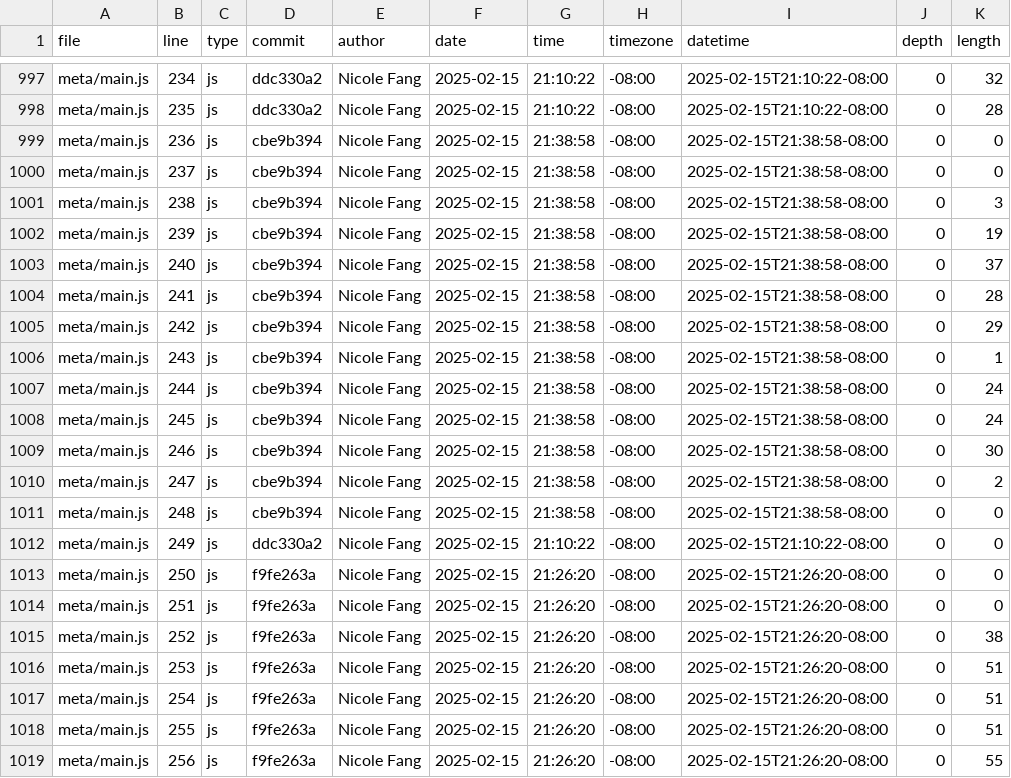
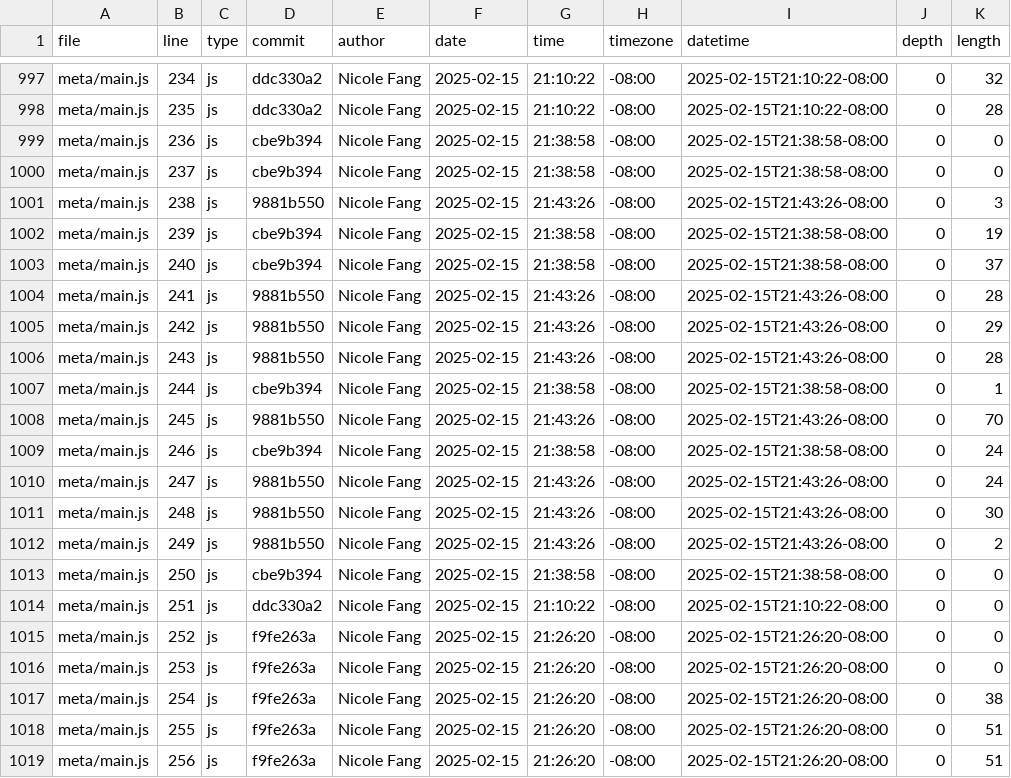
Before and after one commit to Yaf008/portfolio, a CSV file: meta/loc.csv, drawn as a sheet; only a part is shown, gaps mark what is left out; the diff covers the shown part only.

```diff
--- a/meta/loc.csv
+++ b/meta/loc.csv
@@ -1000,20 +1000,20 @@ meta/main.js,236,js,cbe9b394,Nicole Fang,2025-02-15,21:38:58,-08:00,2025-02-15T2
 meta/main.js,237,js,cbe9b394,Nicole Fang,2025-02-15,21:38:58,-08:00,2025-02-15T21:38:58-08:00,0,0
-meta/main.js,238,js,cbe9b394,Nicole Fang,2025-02-15,21:38:58,-08:00,2025-02-15T21:38:58-08:00,0,3
+meta/main.js,238,js,9881b550,Nicole Fang,2025-02-15,21:43:26,-08:00,2025-02-15T21:43:26-08:00,0,3
 meta/main.js,239,js,cbe9b394,Nicole Fang,2025-02-15,21:38:58,-08:00,2025-02-15T21:38:58-08:00,0,19
 meta/main.js,240,js,cbe9b394,Nicole Fang,2025-02-15,21:38:58,-08:00,2025-02-15T21:38:58-08:00,0,37
-meta/main.js,241,js,cbe9b394,Nicole Fang,2025-02-15,21:38:58,-08:00,2025-02-15T21:38:58-08:00,0,28
-meta/main.js,242,js,cbe9b394,Nicole Fang,2025-02-15,21:38:58,-08:00,2025-02-15T21:38:58-08:00,0,29
-meta/main.js,243,js,cbe9b394,Nicole Fang,2025-02-15,21:38:58,-08:00,2025-02-15T21:38:58-08:00,0,1
-meta/main.js,244,js,cbe9b394,Nicole Fang,2025-02-15,21:38:58,-08:00,2025-02-15T21:38:58-08:00,0,24
-meta/main.js,245,js,cbe9b394,Nicole Fang,2025-02-15,21:38:58,-08:00,2025-02-15T21:38:58-08:00,0,24
-meta/main.js,246,js,cbe9b394,Nicole Fang,2025-02-15,21:38:58,-08:00,2025-02-15T21:38:58-08:00,0,30
-meta/main.js,247,js,cbe9b394,Nicole Fang,2025-02-15,21:38:58,-08:00,2025-02-15T21:38:58-08:00,0,2
-meta/main.js,248,js,cbe9b394,Nicole Fang,2025-02-15,21:38:58,-08:00,2025-02-15T21:38:58-08:00,0,0
-meta/main.js,249,js,ddc330a2,Nicole Fang,2025-02-15,21:10:22,-08:00,2025-02-15T21:10:22-08:00,0,0
-meta/main.js,250,js,f9fe263a,Nicole Fang,2025-02-15,21:26:20,-08:00,2025-02-15T21:26:20-08:00,0,0
-meta/main.js,251,js,f9fe263a,Nicole Fang,2025-02-15,21:26:20,-08:00,2025-02-15T21:26:20-08:00,0,0
-meta/main.js,252,js,f9fe263a,Nicole Fang,2025-02-15,21:26:20,-08:00,2025-02-15T21:26:20-08:00,0,38
-meta/main.js,253,js,f9fe263a,Nicole Fang,2025-02-15,21:26:20,-08:00,2025-02-15T21:26:20-08:00,0,51
-meta/main.js,254,js,f9fe263a,Nicole Fang,2025-02-15,21:26:20,-08:00,2025-02-15T21:26:20-08:00,0,51
+meta/main.js,241,js,9881b550,Nicole Fang,2025-02-15,21:43:26,-08:00,2025-02-15T21:43:26-08:00,0,28
+meta/main.js,242,js,9881b550,Nicole Fang,2025-02-15,21:43:26,-08:00,2025-02-15T21:43:26-08:00,0,29
+meta/main.js,243,js,9881b550,Nicole Fang,2025-02-15,21:43:26,-08:00,2025-02-15T21:43:26-08:00,0,28
+meta/main.js,244,js,cbe9b394,Nicole Fang,2025-02-15,21:38:58,-08:00,2025-02-15T21:38:58-08:00,0,1
+meta/main.js,245,js,9881b550,Nicole Fang,2025-02-15,21:43:26,-08:00,2025-02-15T21:43:26-08:00,0,70
+meta/main.js,246,js,cbe9b394,Nicole Fang,2025-02-15,21:38:58,-08:00,2025-02-15T21:38:58-08:00,0,24
+meta/main.js,247,js,9881b550,Nicole Fang,2025-02-15,21:43:26,-08:00,2025-02-15T21:43:26-08:00,0,24
+meta/main.js,248,js,9881b550,Nicole Fang,2025-02-15,21:43:26,-08:00,2025-02-15T21:43:26-08:00,0,30
+meta/main.js,249,js,9881b550,Nicole Fang,2025-02-15,21:43:26,-08:00,2025-02-15T21:43:26-08:00,0,2
+meta/main.js,250,js,cbe9b394,Nicole Fang,2025-02-15,21:38:58,-08:00,2025-02-15T21:38:58-08:00,0,0
+meta/main.js,251,js,ddc330a2,Nicole Fang,2025-02-15,21:10:22,-08:00,2025-02-15T21:10:22-08:00,0,0
+meta/main.js,252,js,f9fe263a,Nicole Fang,2025-02-15,21:26:20,-08:00,2025-02-15T21:26:20-08:00,0,0
+meta/main.js,253,js,f9fe263a,Nicole Fang,2025-02-15,21:26:20,-08:00,2025-02-15T21:26:20-08:00,0,0
+meta/main.js,254,js,f9fe263a,Nicole Fang,2025-02-15,21:26:20,-08:00,2025-02-15T21:26:20-08:00,0,38
 meta/main.js,255,js,f9fe263a,Nicole Fang,2025-02-15,21:26:20,-08:00,2025-02-15T21:26:20-08:00,0,51
-meta/main.js,256,js,f9fe263a,Nicole Fang,2025-02-15,21:26:20,-08:00,2025-02-15T21:26:20-08:00,0,55
+meta/main.js,256,js,f9fe263a,Nicole Fang,2025-02-15,21:26:20,-08:00,2025-02-15T21:26:20-08:00,0,51
```
Also changed, not shown: 7 added rows and 30 edited cells elsewhere in this file.
